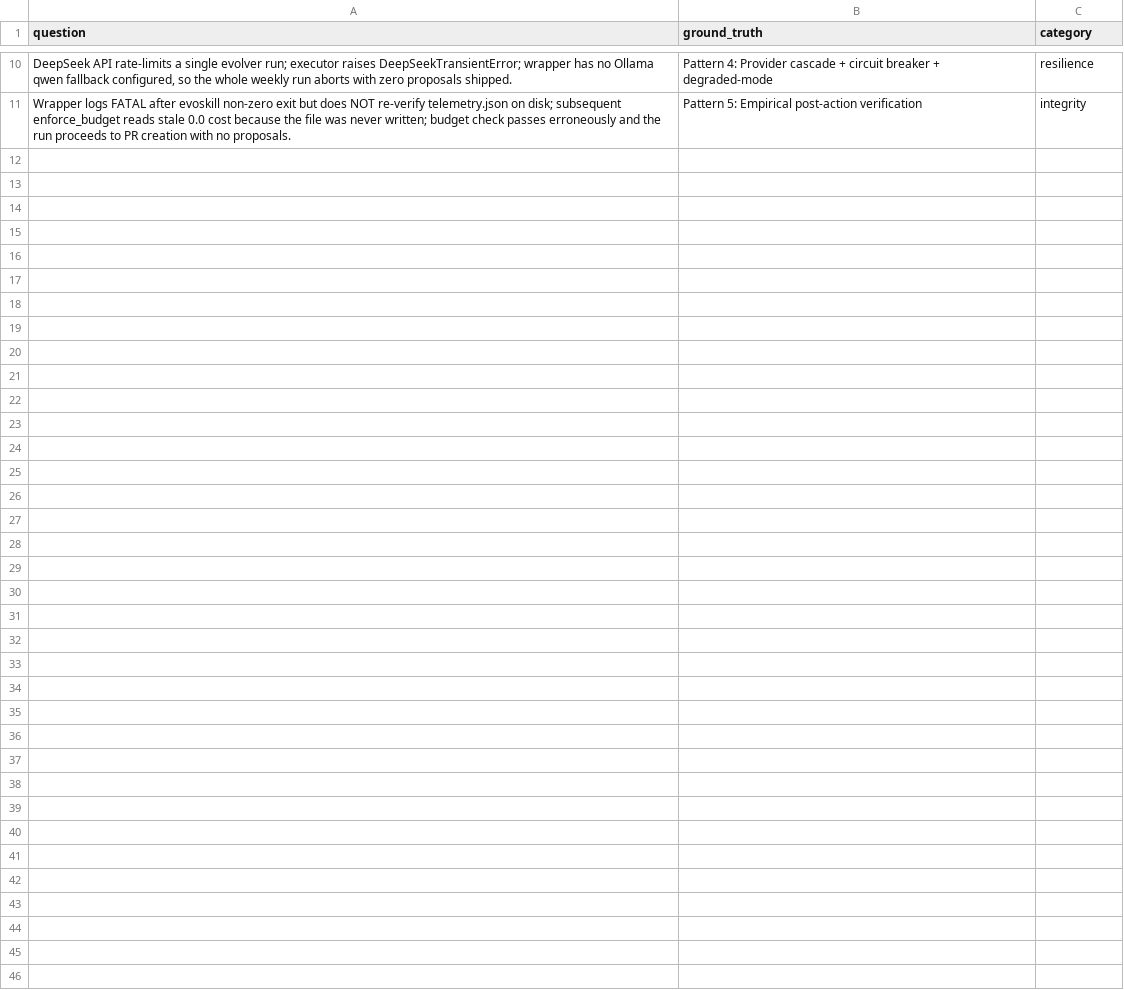
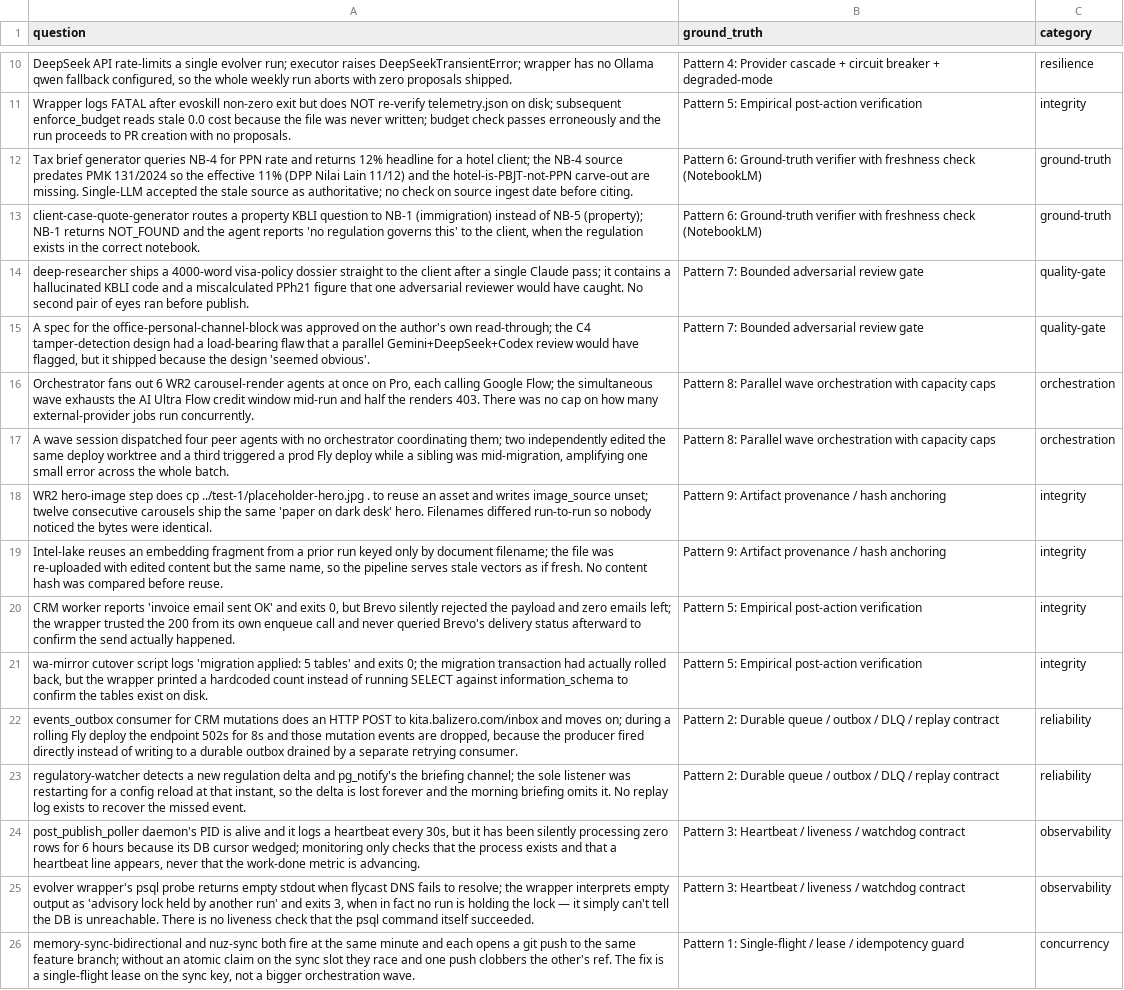
Before and after one commit to Bali-Zero/Teman2, a CSV file: agent-library/.evoskill/data/seed-patterns.csv, drawn as a sheet; only a part is shown, gaps mark what is left out.

```diff
--- a/agent-library/.evoskill/data/seed-patterns.csv
+++ b/agent-library/.evoskill/data/seed-patterns.csv
@@ -11 +11,16 @@ question,ground_truth,category
 "Wrapper logs FATAL after evoskill non-zero exit but does NOT re-verify telemetry.json on disk; subsequent enforce_budget reads stale 0.0 cost because the file was never written; budget check passes erroneously and the run proceeds to PR creation with no proposals.","Pattern 5: Empirical post-action verification",integrity
+"Tax brief generator queries NB-4 for PPN rate and returns 12% headline for a hotel client; the NB-4 source predates PMK 131/2024 so the effective 11% (DPP Nilai Lain 11/12) and the hotel-is-PBJT-not-PPN carve-out are missing. Single-LLM accepted the stale source as authoritative; no check on source ingest date before citing.","Pattern 6: Ground-truth verifier with freshness check (NotebookLM)",ground-truth
+"client-case-quote-generator routes a property KBLI question to NB-1 (immigration) instead of NB-5 (property); NB-1 returns NOT_FOUND and the agent reports 'no regulation governs this' to the client, when the regulation exists in the correct notebook.","Pattern 6: Ground-truth verifier with freshness check (NotebookLM)",ground-truth
+"deep-researcher ships a 4000-word visa-policy dossier straight to the client after a single Claude pass; it contains a hallucinated KBLI code and a miscalculated PPh21 figure that one adversarial reviewer would have caught. No second pair of eyes ran before publish.","Pattern 7: Bounded adversarial review gate",quality-gate
+"A spec for the office-personal-channel-block was approved on the author's own read-through; the C4 tamper-detection design had a load-bearing flaw that a parallel Gemini+DeepSeek+Codex review would have flagged, but it shipped because the design 'seemed obvious'.","Pattern 7: Bounded adversarial review gate",quality-gate
+"Orchestrator fans out 6 WR2 carousel-render agents at once on Pro, each calling Google Flow; the simultaneous wave exhausts the AI Ultra Flow credit window mid-run and half the renders 403. There was no cap on how many external-provider jobs run concurrently.","Pattern 8: Parallel wave orchestration with capacity caps",orchestration
+"A wave session dispatched four peer agents with no orchestrator coordinating them; two independently edited the same deploy worktree and a third triggered a prod Fly deploy while a sibling was mid-migration, amplifying one small error across the whole batch.","Pattern 8: Parallel wave orchestration with capacity caps",orchestration
+"WR2 hero-image step does cp ../test-1/placeholder-hero.jpg . to reuse an asset and writes image_source unset; twelve consecutive carousels ship the same 'paper on dark desk' hero. Filenames differed run-to-run so nobody noticed the bytes were identical.","Pattern 9: Artifact provenance / hash anchoring",integrity
+"Intel-lake reuses an embedding fragment from a prior run keyed only by document filename; the file was re-uploaded with edited content but the same name, so the pipeline serves stale vectors as if fresh. No content hash was compared before reuse.","Pattern 9: Artifact provenance / hash anchoring",integrity
+"CRM worker reports 'invoice email sent OK' and exits 0, but Brevo silently rejected the payload and zero emails left; the wrapper trusted the 200 from its own enqueue call and never queried Brevo's delivery status afterward to confirm the send actually happened.","Pattern 5: Empirical post-action verification",integrity
+"wa-mirror cutover script logs 'migration applied: 5 tables' and exits 0; the migration transaction had actually rolled back, but the wrapper printed a hardcoded count instead of running SELECT against information_schema to confirm the tables exist on disk.","Pattern 5: Empirical post-action verification",integrity
+"events_outbox consumer for CRM mutations does an HTTP POST to kita.balizero.com/inbox and moves on; during a rolling Fly deploy the endpoint 502s for 8s and those mutation events are dropped, because the producer fired directly instead of writing to a durable outbox drained by a separate retrying consumer.","Pattern 2: Durable queue / outbox / DLQ / replay contract",reliability
+"regulatory-watcher detects a new regulation delta and pg_notify's the briefing channel; the sole listener was restarting for a config reload at that instant, so the delta is lost forever and the morning briefing omits it. No replay log exists to recover the missed event.","Pattern 2: Durable queue / outbox / DLQ / replay contract",reliability
+"post_publish_poller daemon's PID is alive and it logs a heartbeat every 30s, but it has been silently processing zero rows for 6 hours because its DB cursor wedged; monitoring only checks that the process exists and that a heartbeat line appears, never that the work-done metric is advancing.","Pattern 3: Heartbeat / liveness / watchdog contract",observability
+"evolver wrapper's psql probe returns empty stdout when flycast DNS fails to resolve; the wrapper interprets empty output as 'advisory lock held by another run' and exits 3, when in fact no run is holding the lock — it simply can't tell the DB is unreachable. There is no liveness check that the psql command itself succeeded.","Pattern 3: Heartbeat / liveness / watchdog contract",observability
+"memory-sync-bidirectional and nuz-sync both fire at the same minute and each opens a git push to the same feature branch; without an atomic claim on the sync slot they race and one push clobbers the other's ref. The fix is a single-flight lease on the sync key, not a bigger orchestration wave.","Pattern 1: Single-flight / lease / idempotency guard",concurrency
```
